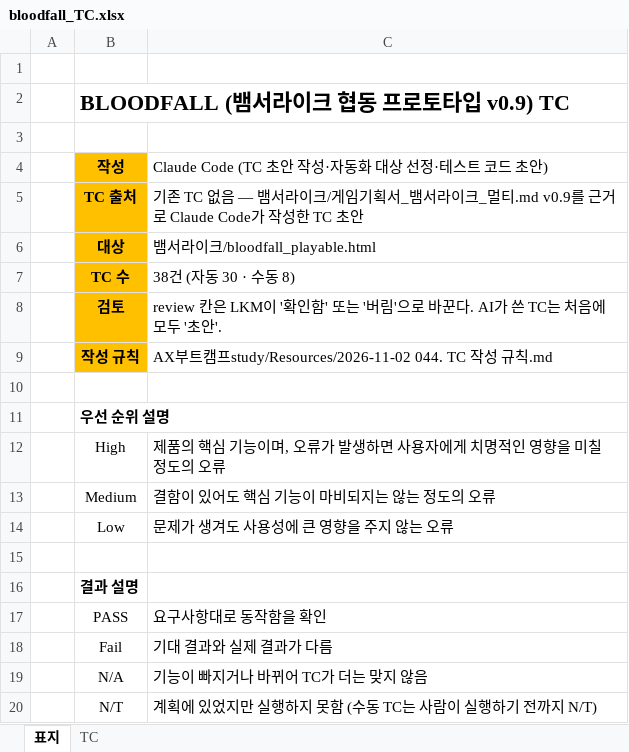
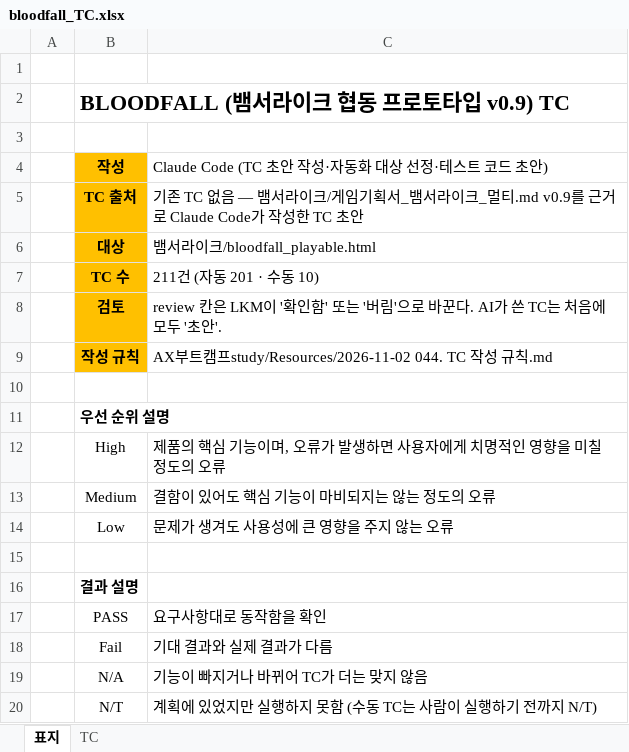
Before and after one commit to leegm0430/seminer, an Excel workbook: qa-automation/tc/bloodfall_TC.xlsx, sheet 표지, drawn as a sheet; values as stored, in another font and other column widths than the file's, no borders; the diff names each change by its address in the sheet, - before the commit and + after, or states it on an @@ line.

```diff
--- a/qa-automation/tc/bloodfall_TC.xlsx (sheet 표지)
+++ b/qa-automation/tc/bloodfall_TC.xlsx (sheet 표지)
-C7: 38건 (자동 30 · 수동 8)
+C7: 211건 (자동 201 · 수동 10)
```
Also changed, not shown: sheet TC, qa-automation/tc/slimegame_TC.xlsx, 10 other files.
